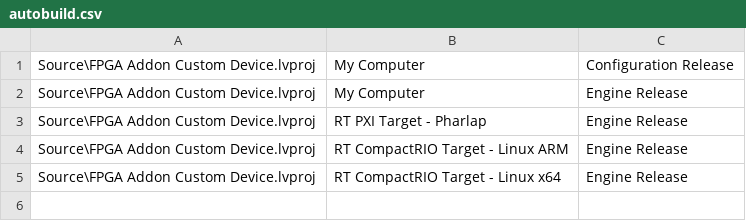
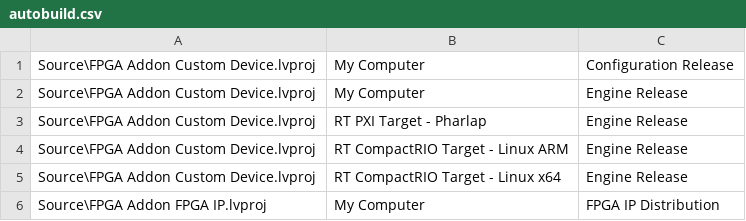
Before and after one commit to ni/niveristand-fpga-addon-custom-device, a CSV file: autobuild.csv, drawn as a sheet.

Commit message:
Added FPGA IP project to the autobuild.csv

```diff
--- a/autobuild.csv
+++ b/autobuild.csv
@@ -5 +5,2 @@ Source\FPGA Addon Custom Device.lvproj	RT CompactRIO Target - Linux ARM	Engine R
 Source\FPGA Addon Custom Device.lvproj	RT CompactRIO Target - Linux x64	Engine Release
+Source\FPGA Addon FPGA IP.lvproj	My Computer	FPGA IP Distribution
```
Also changed, not shown: 1 other file.
